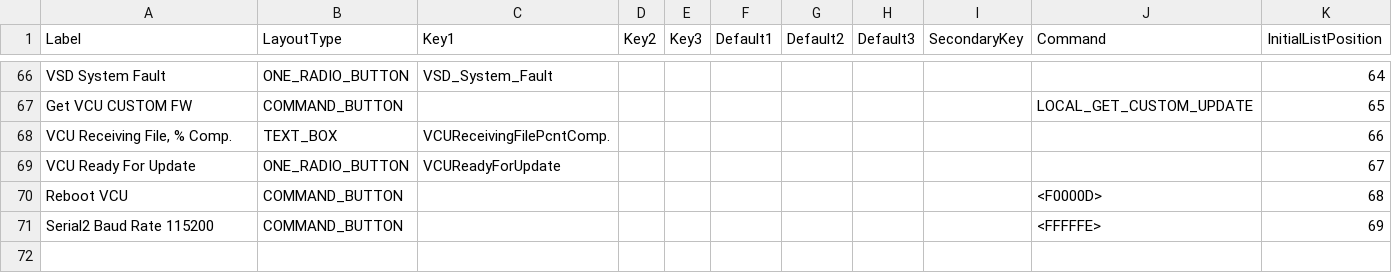
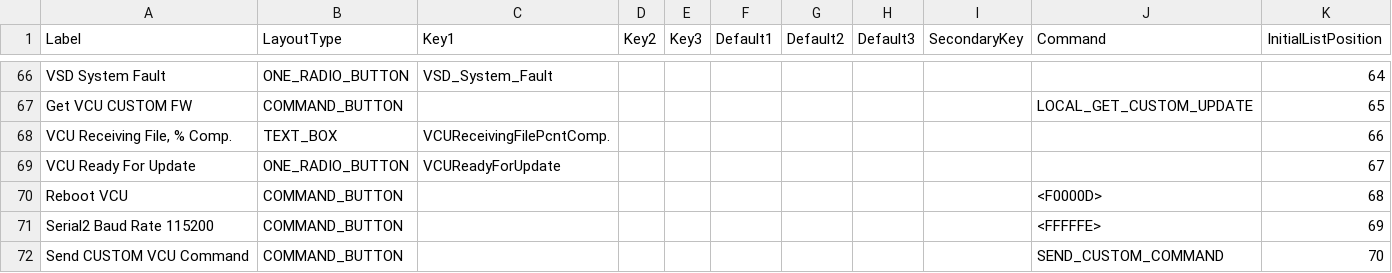
Before and after one commit to Vonnen/Release, a CSV file: STATUS_LIST.csv, drawn as a sheet; only a part is shown, gaps mark what is left out.

Commit message:
v0.1.1.151.51

```diff
--- a/STATUS_LIST.csv
+++ b/STATUS_LIST.csv
@@ -71 +71,2 @@ Reboot VCU,COMMAND_BUTTON,,,,,,,,<F0000D>,68
 Serial2 Baud Rate 115200,COMMAND_BUTTON,,,,,,,,<FFFFFE>,69
+Send CUSTOM VCU Command,COMMAND_BUTTON,,,,,,,,SEND_CUSTOM_COMMAND,70
```
